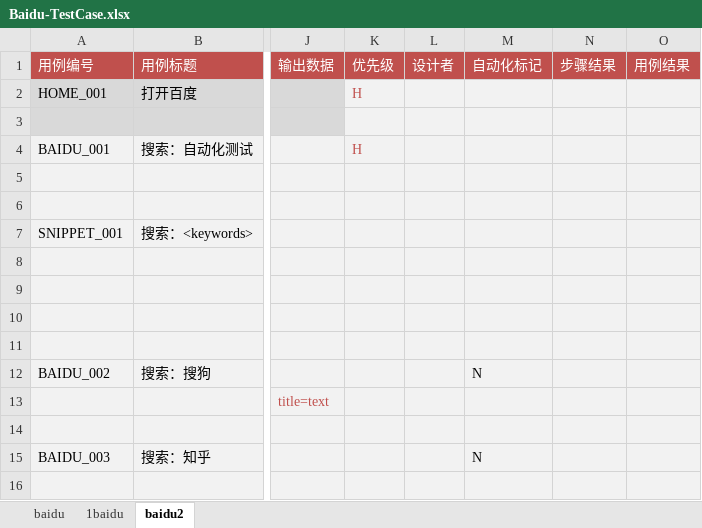
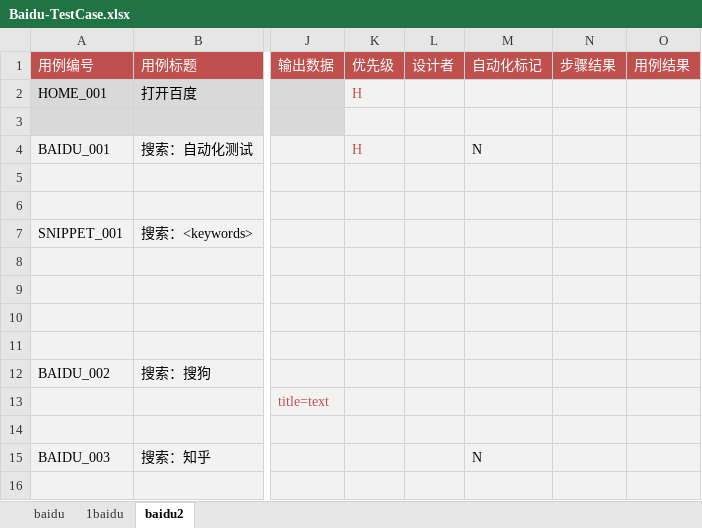
Before and after one commit to StaceyCxh/sweetest, an Excel workbook: sweetest/testcase/Baidu-TestCase.xlsx, sheet baidu2, drawn as a sheet; only a part is shown, gaps mark what is left out; values as stored, in another font and other column widths than the file's, no borders; the diff names each change by its address in the sheet, - before the commit and + after, or states it on an @@ line.

```diff
--- a/sweetest/testcase/Baidu-TestCase.xlsx (sheet baidu2)
+++ b/sweetest/testcase/Baidu-TestCase.xlsx (sheet baidu2)
-M4 (自动化标记): (empty)
+M4 (自动化标记): N
-M12 (自动化标记): N
+M12 (自动化标记): (empty)
```
Also changed, not shown: sheet baidu, 8 other files.
